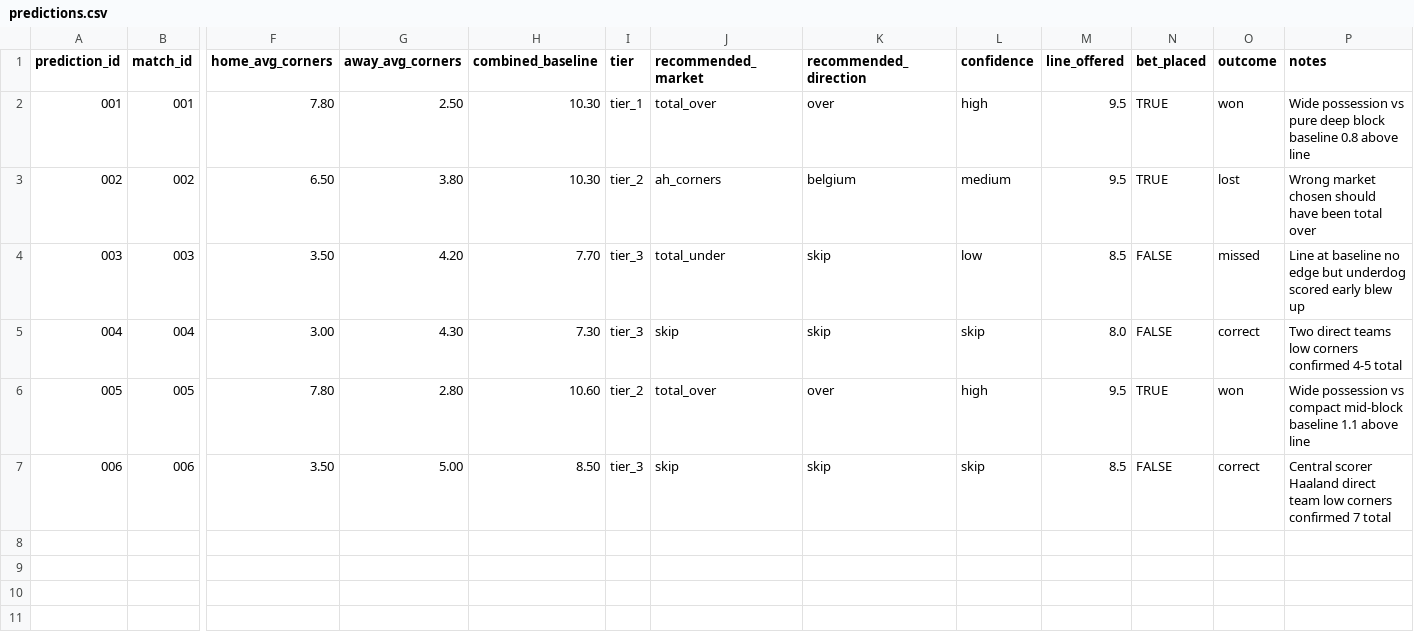
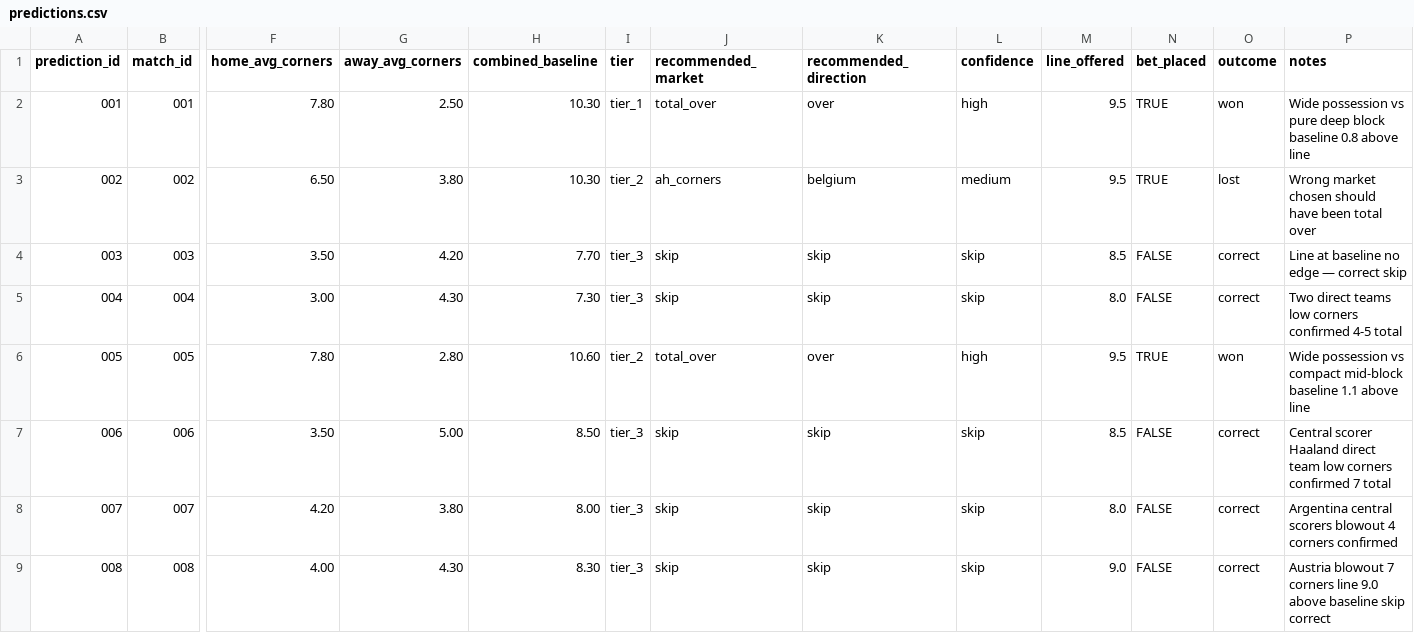
Before and after one commit to phildinh/world-cup-corners-model, a CSV file: data/predictions.csv, drawn as a sheet; only a part is shown, gaps mark what is left out; rows hold the shown columns only; the diff names each change by its address in the sheet, - before the commit and + after, or states it on an @@ line.

```diff
--- a/data/predictions.csv
+++ b/data/predictions.csv
-J4 (recommended_market): total_under
+J4 (recommended_market): skip
-L4 (confidence): low
+L4 (confidence): skip
-O4 (outcome): missed
+O4 (outcome): correct
-P4 (notes): …no edge but underdog scored early blew up
+P4 (notes): …no edge — correct skip
+row 8: 007 | 007 | 4.20 | 3.80 | 8.00 | tier_3 | skip | skip | skip | 8.0 | FALSE | correct | Argentina central scorers blowout 4 corners confirmed
+row 9: 008 | 008 | 4.00 | 4.30 | 8.30 | tier_3 | skip | skip | skip | 9.0 | FALSE | correct | Austria blowout 7 corners line 9.0 above baseline skip correct
```
Also changed, not shown: data/matches.csv.
